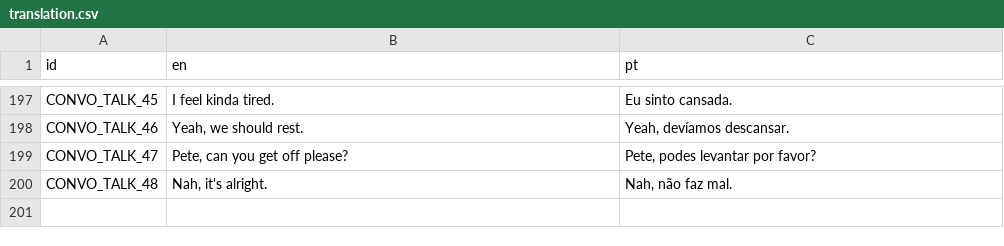
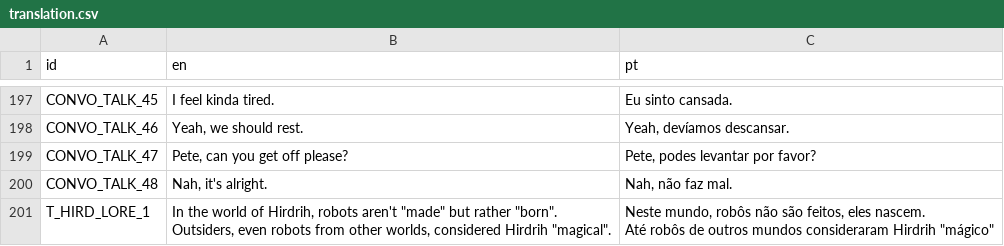
Before and after one commit to EyeBallTank/PROJECT-NORTUBEL-main-ish, a CSV file: assets/localization/translation.csv, drawn as a sheet; only a part is shown, gaps mark what is left out.

Commit message:
lore

```diff
--- a/assets/localization/translation.csv
+++ b/assets/localization/translation.csv
@@ -412 +412,4 @@ CONVO_TALK_47,"Pete, can you get off please?","Pete, podes levantar por favor?"
 CONVO_TALK_48,"Nah, it's alright.","Nah, não faz mal."
+T_HIRD_LORE_1,"In the world of Hirdrih, robots aren't ""made"" but rather ""born"".
+Outsiders, even robots from other worlds, considered Hirdrih ""magical"".","Neste mundo, robôs não são feitos, eles nascem.
+Até robôs de outros mundos consideraram Hirdrih ""mágico"""
```
Also changed, not shown: 1 other file.
